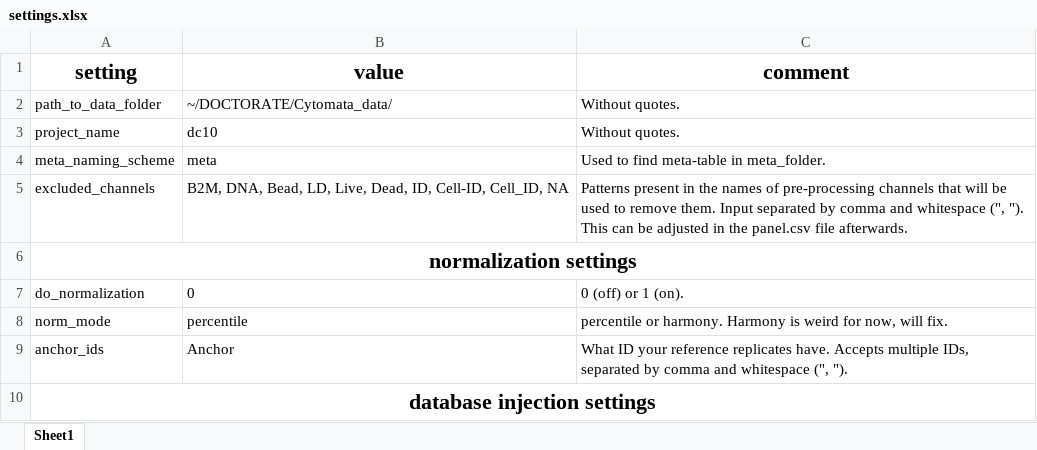
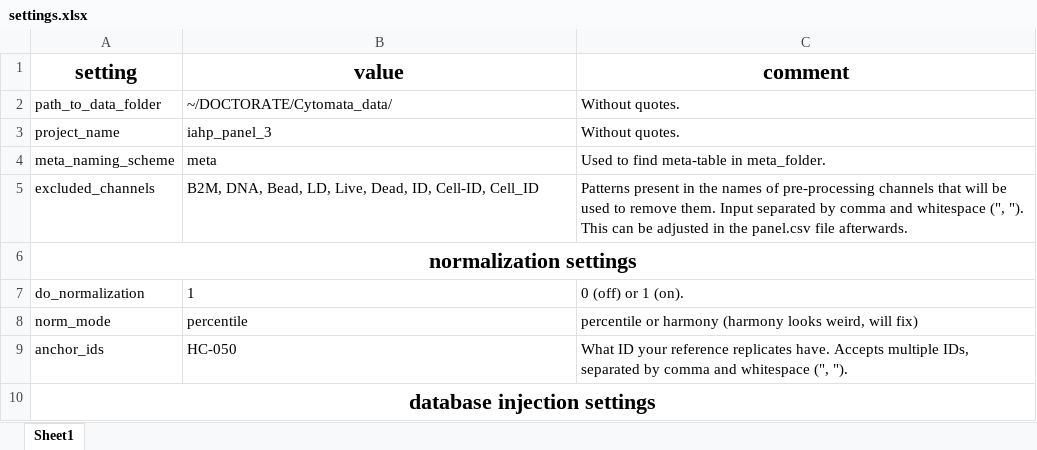
Before and after one commit to woodenrobo/Cytomata, an Excel workbook: settings.xlsx, sheet Sheet1, drawn as a sheet; only a part is shown; values as stored, in another font and other column widths than the file's, no borders; the diff covers the shown part only; the diff names each change by its address in the sheet, - before the commit and + after, or states it on an @@ line.

```diff
--- a/settings.xlsx (sheet Sheet1)
+++ b/settings.xlsx (sheet Sheet1)
-B3 (value): dc10
+B3 (value): iahp_panel_3
-B5 (value): …ID, Cell-ID, Cell_ID, NA
+B5 (value): …ID, Cell-ID, Cell_ID
-B7 (value): 0
+B7 (value): 1
-C8 (comment): percentile or harmony. Harmony is weird for now, will fix.
+C8 (comment): percentile or harmony (harmony looks weird, will fix)
-B9 (value): Anchor
+B9 (value): HC-050
```
Also changed, not shown: 1 removed row and 9 edited cells elsewhere in this sheet, 1 other file.
